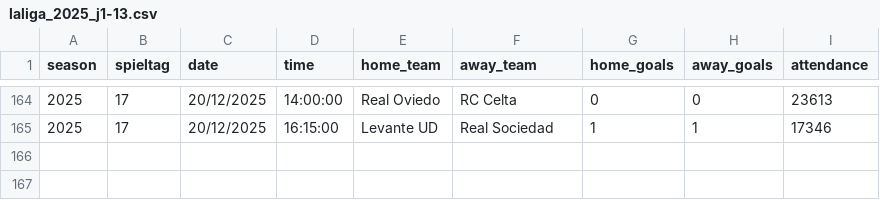
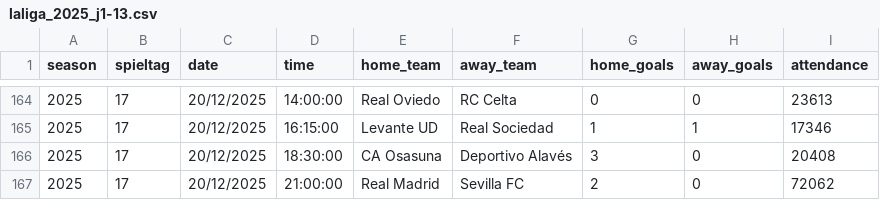
Before and after one commit to jdiegots/aforolab, a CSV file: public/data/matches/laliga_2025_j1-13.csv, drawn as a sheet; only a part is shown, gaps mark what is left out; the diff names each change by its address in the sheet, - before the commit and + after, or states it on an @@ line.

```diff
--- a/public/data/matches/laliga_2025_j1-13.csv
+++ b/public/data/matches/laliga_2025_j1-13.csv
+row 166: 2025 | 17 | 20/12/2025 | 18:30:00 | CA Osasuna | Deportivo Alavés | 3 | 0 | 20408
+row 167: 2025 | 17 | 20/12/2025 | 21:00:00 | Real Madrid | Sevilla FC | 2 | 0 | 72062
```
Also changed, not shown: public/data/matches/segunda_2025_j1-15.csv.
